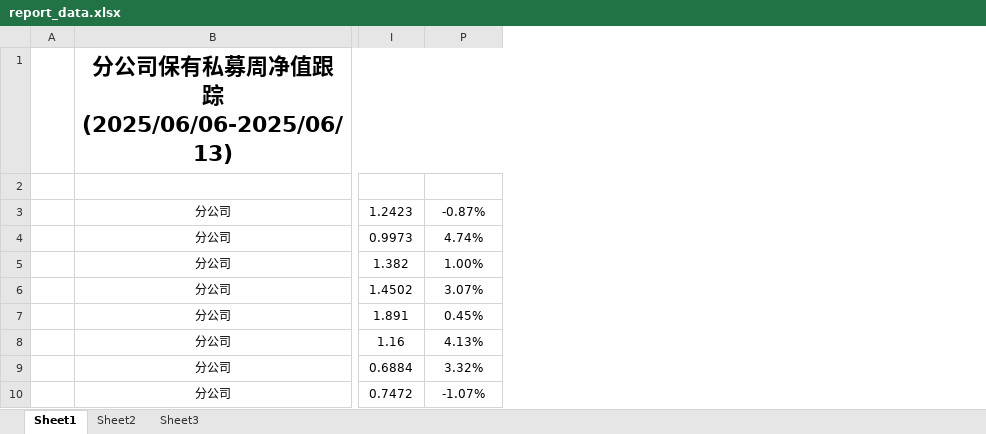
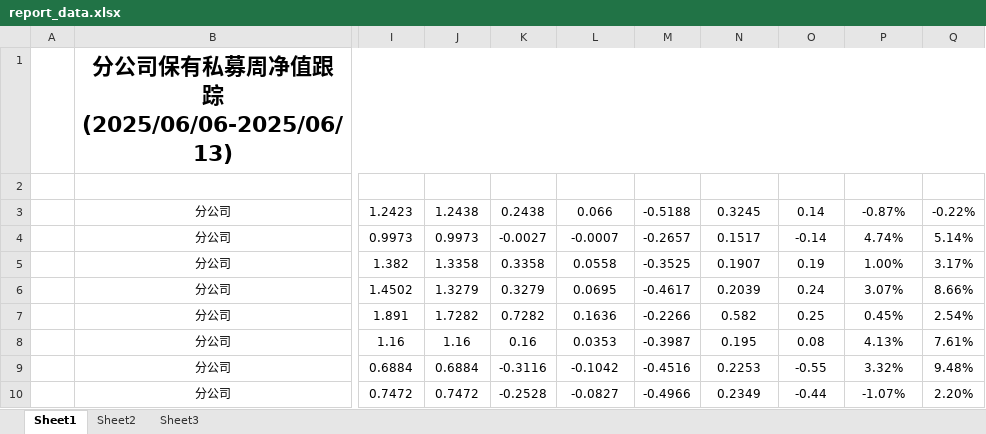
Before and after one commit to Slow-birds/Private_nav_research, an Excel workbook: report_data.xlsx, sheet Sheet1, drawn as a sheet; only a part is shown, gaps mark what is left out; values as stored, in another font and other column widths than the file's, no borders; conditional formats and table styles not drawn; the diff names each change by its address in the sheet, - before the commit and + after, or states it on an @@ line.

```diff
--- a/report_data.xlsx (sheet Sheet1)
+++ b/report_data.xlsx (sheet Sheet1)
@@ column J (复权净值) unhidden, rows 3-10: 1.2438 | 0.9973 | 1.3358 | 1.3279 | 1.7282 | 1.16 | 0.6884 | 0.7472 @@
@@ column K (总收益率) unhidden, rows 3-10: 0.2438 | -0.0027 | 0.3358 | 0.3279 | 0.7282 | 0.16 | -0.3116 | -0.2528 @@
@@ column L (年化收益率) unhidden, rows 3-10: 0.066 | -0.0007 | 0.0558 | 0.0695 | 0.1636 | 0.0353 | -0.1042 | -0.0827 @@
@@ column M (最大回撤) unhidden, rows 3-10: -0.5188 | -0.2657 | -0.3525 | -0.4617 | -0.2266 | -0.3987 | -0.4516 | -0.4966 @@
@@ column N (年化波动率) unhidden, rows 3-10: 0.3245 | 0.1517 | 0.1907 | 0.2039 | 0.582 | 0.195 | 0.2253 | 0.2349 @@
@@ column O (夏普比率) unhidden, rows 3-10: 0.14 | -0.14 | 0.19 | 0.24 | 0.25 | 0.08 | -0.55 | -0.44 @@
@@ column Q (4月收益) unhidden, rows 3-10: -0.22% | 5.14% | 3.17% | 8.66% | 2.54% | 7.61% | 9.48% | 2.20% @@
```
Also changed, not shown: sheet Sheet2, hidden cells, 2 other files.
